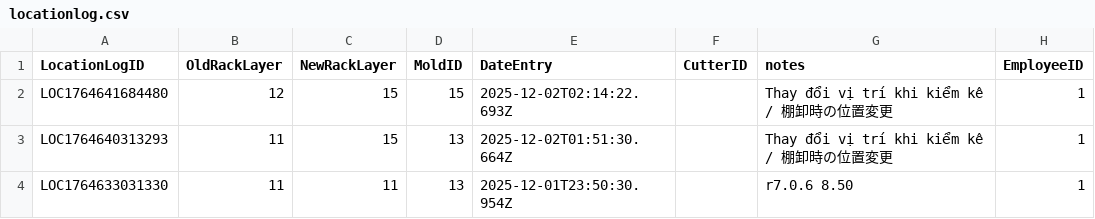
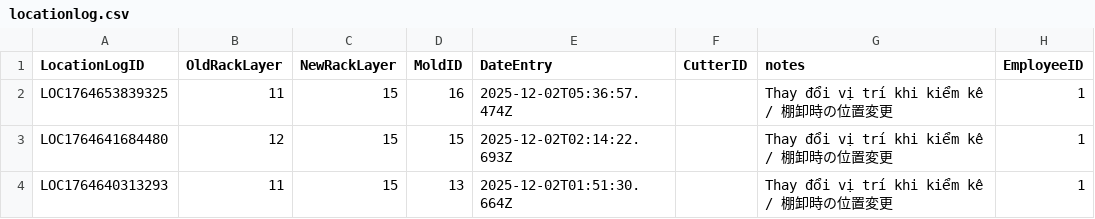
Before and after one commit to toanysd/MoldCutterSearch, a CSV file: Data/locationlog.csv, drawn as a sheet; only a part is shown; the shorter side is filled out with more unchanged rows.

Commit message:
Add location log for 16

```diff
--- a/Data/locationlog.csv
+++ b/Data/locationlog.csv
@@ -1,2 +1,3 @@
 LocationLogID,OldRackLayer,NewRackLayer,MoldID,DateEntry,CutterID,notes,EmployeeID
+LOC1764653839325,11,15,16,2025-12-02T05:36:57.474Z,,Thay đổi vị trí khi kiểm kê / 棚卸時の位置変更,1
 LOC1764641684480,12,15,15,2025-12-02T02:14:22.693Z,,Thay đổi vị trí khi kiểm kê / 棚卸時の位置変更,1
```
